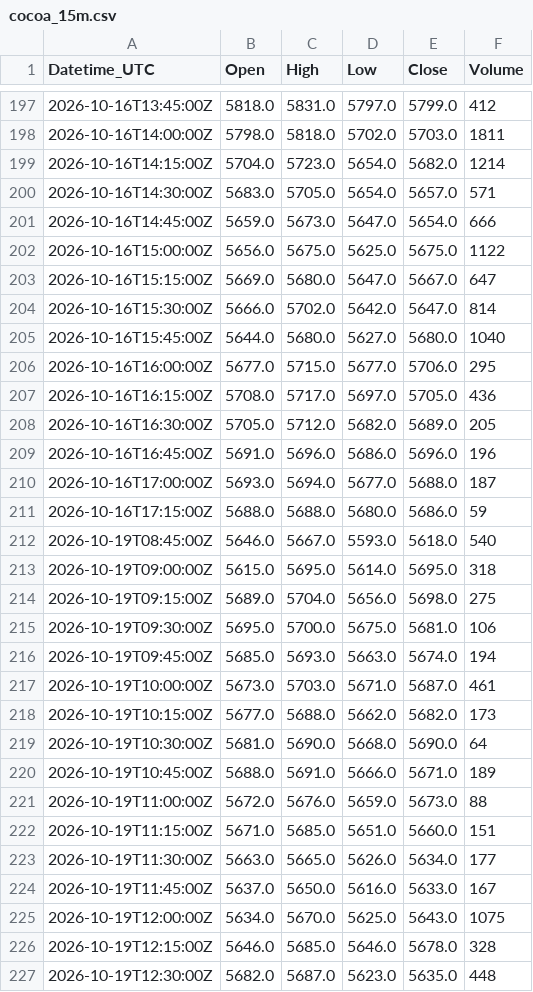
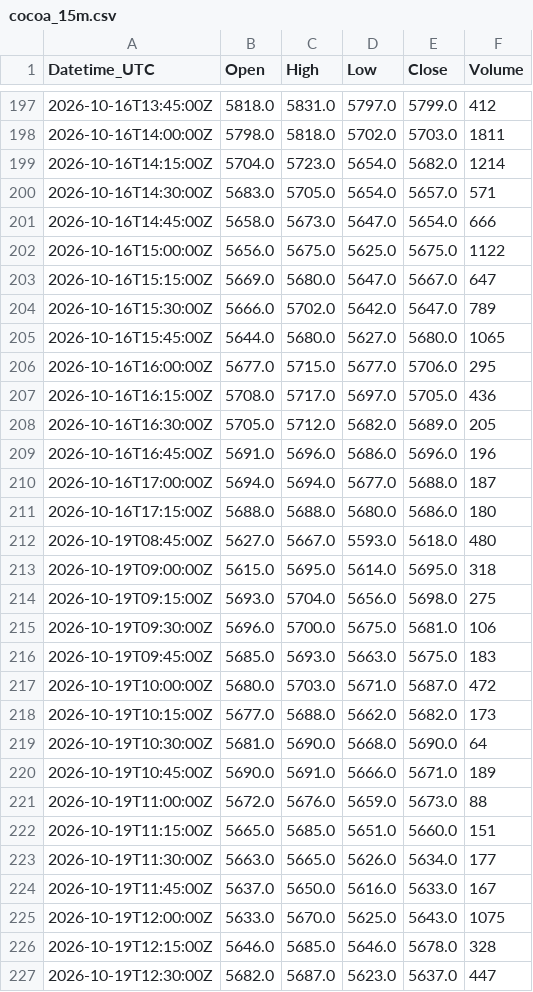
Before and after one commit to Kubula-xu/claude-finance-data, a CSV file: data/cocoa_15m.csv, drawn as a sheet; only a part is shown, gaps mark what is left out; the diff covers the shown part only.

```diff
--- a/data/cocoa_15m.csv
+++ b/data/cocoa_15m.csv
@@ -200,7 +200,7 @@ Datetime_UTC,Open,High,Low,Close,Volume
 2026-10-16T14:30:00Z,5683.0,5705.0,5654.0,5657.0,571
-2026-10-16T14:45:00Z,5659.0,5673.0,5647.0,5654.0,666
+2026-10-16T14:45:00Z,5658.0,5673.0,5647.0,5654.0,666
 2026-10-16T15:00:00Z,5656.0,5675.0,5625.0,5675.0,1122
 2026-10-16T15:15:00Z,5669.0,5680.0,5647.0,5667.0,647
-2026-10-16T15:30:00Z,5666.0,5702.0,5642.0,5647.0,814
-2026-10-16T15:45:00Z,5644.0,5680.0,5627.0,5680.0,1040
+2026-10-16T15:30:00Z,5666.0,5702.0,5642.0,5647.0,789
+2026-10-16T15:45:00Z,5644.0,5680.0,5627.0,5680.0,1065
 2026-10-16T16:00:00Z,5677.0,5715.0,5677.0,5706.0,295
@@ -209,19 +209,19 @@ Datetime_UTC,Open,High,Low,Close,Volume
 2026-10-16T16:45:00Z,5691.0,5696.0,5686.0,5696.0,196
-2026-10-16T17:00:00Z,5693.0,5694.0,5677.0,5688.0,187
-2026-10-16T17:15:00Z,5688.0,5688.0,5680.0,5686.0,59
-2026-10-19T08:45:00Z,5646.0,5667.0,5593.0,5618.0,540
+2026-10-16T17:00:00Z,5694.0,5694.0,5677.0,5688.0,187
+2026-10-16T17:15:00Z,5688.0,5688.0,5680.0,5686.0,180
+2026-10-19T08:45:00Z,5627.0,5667.0,5593.0,5618.0,480
 2026-10-19T09:00:00Z,5615.0,5695.0,5614.0,5695.0,318
-2026-10-19T09:15:00Z,5689.0,5704.0,5656.0,5698.0,275
-2026-10-19T09:30:00Z,5695.0,5700.0,5675.0,5681.0,106
-2026-10-19T09:45:00Z,5685.0,5693.0,5663.0,5674.0,194
-2026-10-19T10:00:00Z,5673.0,5703.0,5671.0,5687.0,461
+2026-10-19T09:15:00Z,5693.0,5704.0,5656.0,5698.0,275
+2026-10-19T09:30:00Z,5696.0,5700.0,5675.0,5681.0,106
+2026-10-19T09:45:00Z,5685.0,5693.0,5663.0,5675.0,183
+2026-10-19T10:00:00Z,5680.0,5703.0,5671.0,5687.0,472
 2026-10-19T10:15:00Z,5677.0,5688.0,5662.0,5682.0,173
 2026-10-19T10:30:00Z,5681.0,5690.0,5668.0,5690.0,64
-2026-10-19T10:45:00Z,5688.0,5691.0,5666.0,5671.0,189
+2026-10-19T10:45:00Z,5690.0,5691.0,5666.0,5671.0,189
 2026-10-19T11:00:00Z,5672.0,5676.0,5659.0,5673.0,88
-2026-10-19T11:15:00Z,5671.0,5685.0,5651.0,5660.0,151
+2026-10-19T11:15:00Z,5665.0,5685.0,5651.0,5660.0,151
 2026-10-19T11:30:00Z,5663.0,5665.0,5626.0,5634.0,177
 2026-10-19T11:45:00Z,5637.0,5650.0,5616.0,5633.0,167
-2026-10-19T12:00:00Z,5634.0,5670.0,5625.0,5643.0,1075
+2026-10-19T12:00:00Z,5633.0,5670.0,5625.0,5643.0,1075
 2026-10-19T12:15:00Z,5646.0,5685.0,5646.0,5678.0,328
-2026-10-19T12:30:00Z,5682.0,5687.0,5623.0,5635.0,448
+2026-10-19T12:30:00Z,5682.0,5687.0,5623.0,5637.0,447
```
Also changed, not shown: 4 added rows and 127 edited cells elsewhere in this file, data/gold_15m.csv, data/wti_15m.csv, 39 other files.
